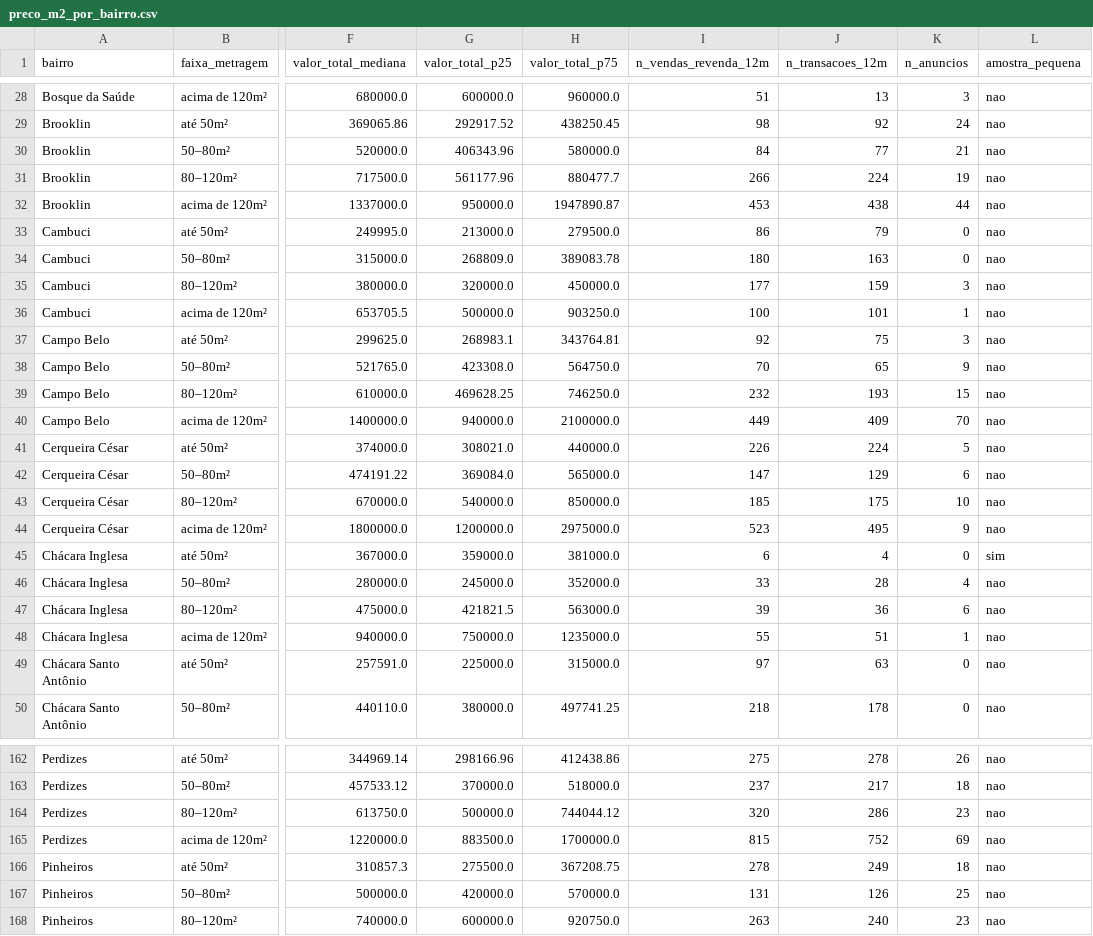
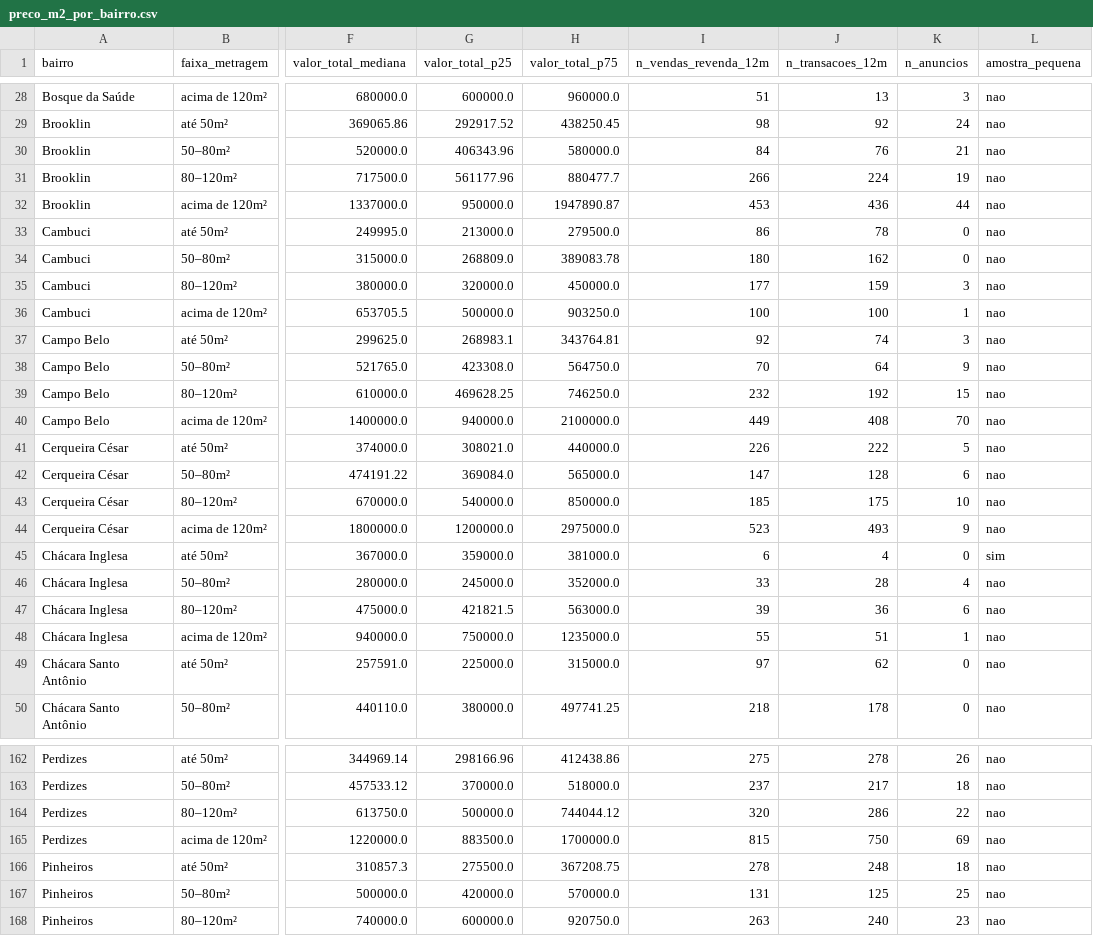
Before and after one commit to comercial501/dashboard-imoveis-sp, a CSV file: output/preco_m2_por_bairro.csv, drawn as a sheet; only a part is shown, gaps mark what is left out; the diff covers the shown part only; the diff names each change by its address in the sheet, - before the commit and + after, or states it on an @@ line.

```diff
--- a/output/preco_m2_por_bairro.csv
+++ b/output/preco_m2_por_bairro.csv
-J30 (n_transacoes_12m): 77
+J30 (n_transacoes_12m): 76
-J32 (n_transacoes_12m): 438
+J32 (n_transacoes_12m): 436
-J33 (n_transacoes_12m): 79
+J33 (n_transacoes_12m): 78
-J34 (n_transacoes_12m): 163
+J34 (n_transacoes_12m): 162
-J36 (n_transacoes_12m): 101
+J36 (n_transacoes_12m): 100
-J37 (n_transacoes_12m): 75
+J37 (n_transacoes_12m): 74
-J38 (n_transacoes_12m): 65
+J38 (n_transacoes_12m): 64
-J39 (n_transacoes_12m): 193
+J39 (n_transacoes_12m): 192
-J40 (n_transacoes_12m): 409
+J40 (n_transacoes_12m): 408
-J41 (n_transacoes_12m): 224
+J41 (n_transacoes_12m): 222
-J42 (n_transacoes_12m): 129
+J42 (n_transacoes_12m): 128
-J44 (n_transacoes_12m): 495
+J44 (n_transacoes_12m): 493
-J49 (n_transacoes_12m): 63
+J49 (n_transacoes_12m): 62
-K164 (n_anuncios): 23
+K164 (n_anuncios): 22
-J165 (n_transacoes_12m): 752
+J165 (n_transacoes_12m): 750
-J166 (n_transacoes_12m): 249
+J166 (n_transacoes_12m): 248
-J167 (n_transacoes_12m): 126
+J167 (n_transacoes_12m): 125
```
Also changed, not shown: 47 edited cells elsewhere in this file, 4 other files.
